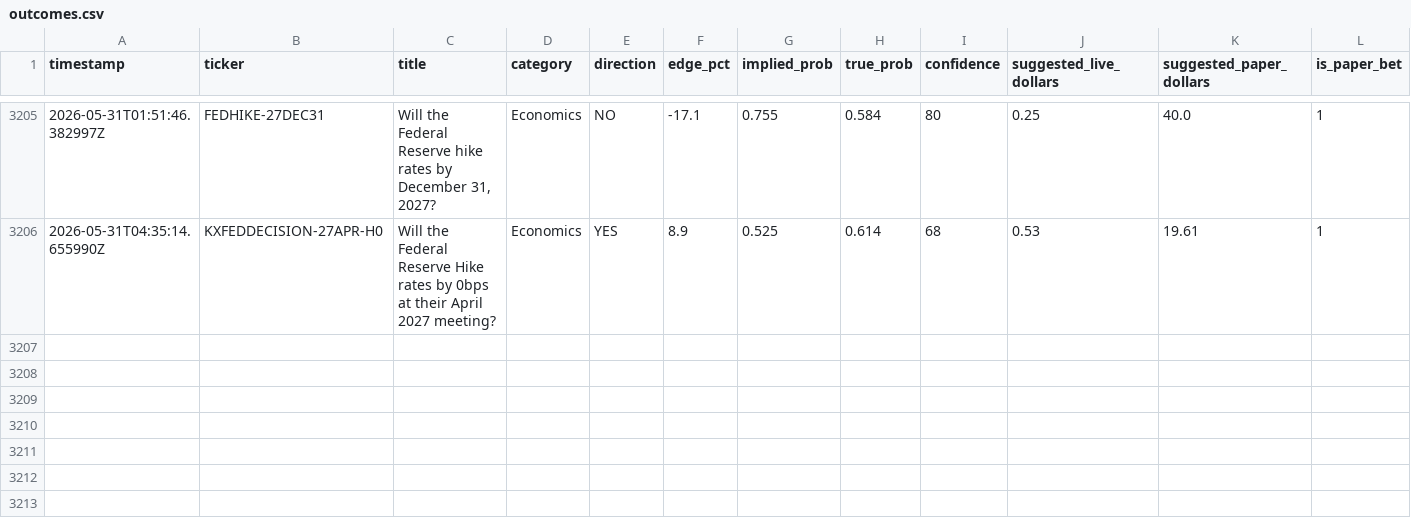
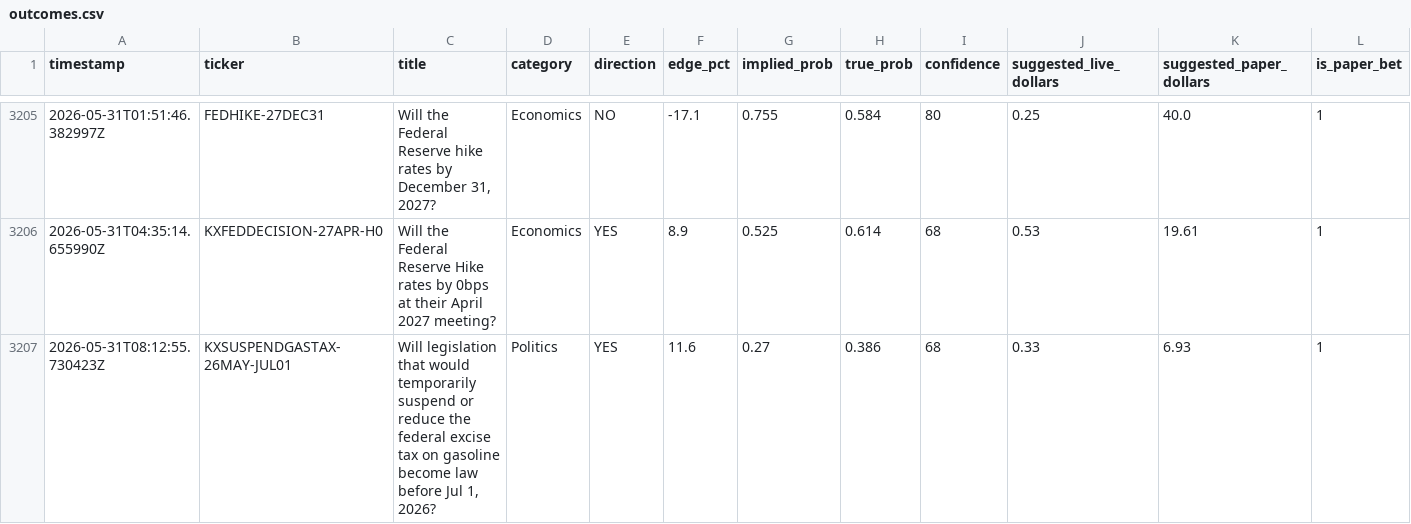
Before and after one commit to mehpackers13/kalshi-bot, a CSV file: outcomes.csv, drawn as a sheet; only a part is shown, gaps mark what is left out; rows hold the shown columns only; the diff names each change by its address in the sheet, - before the commit and + after, or states it on an @@ line.

```diff
--- a/outcomes.csv
+++ b/outcomes.csv
+row 3207: 2026-05-31T08:12:55.730423Z | KXSUSPENDGASTAX-26MAY-JUL01 | Will legislation that would temporarily suspend or reduce the federal excise tax on gasoline become law before Jul 1, 2026? | Politics | YES | 11.6 | 0.27 | 0.386 | 68 | 0.33 | 6.93 | 1
```
Also changed, not shown: 4 other files.
